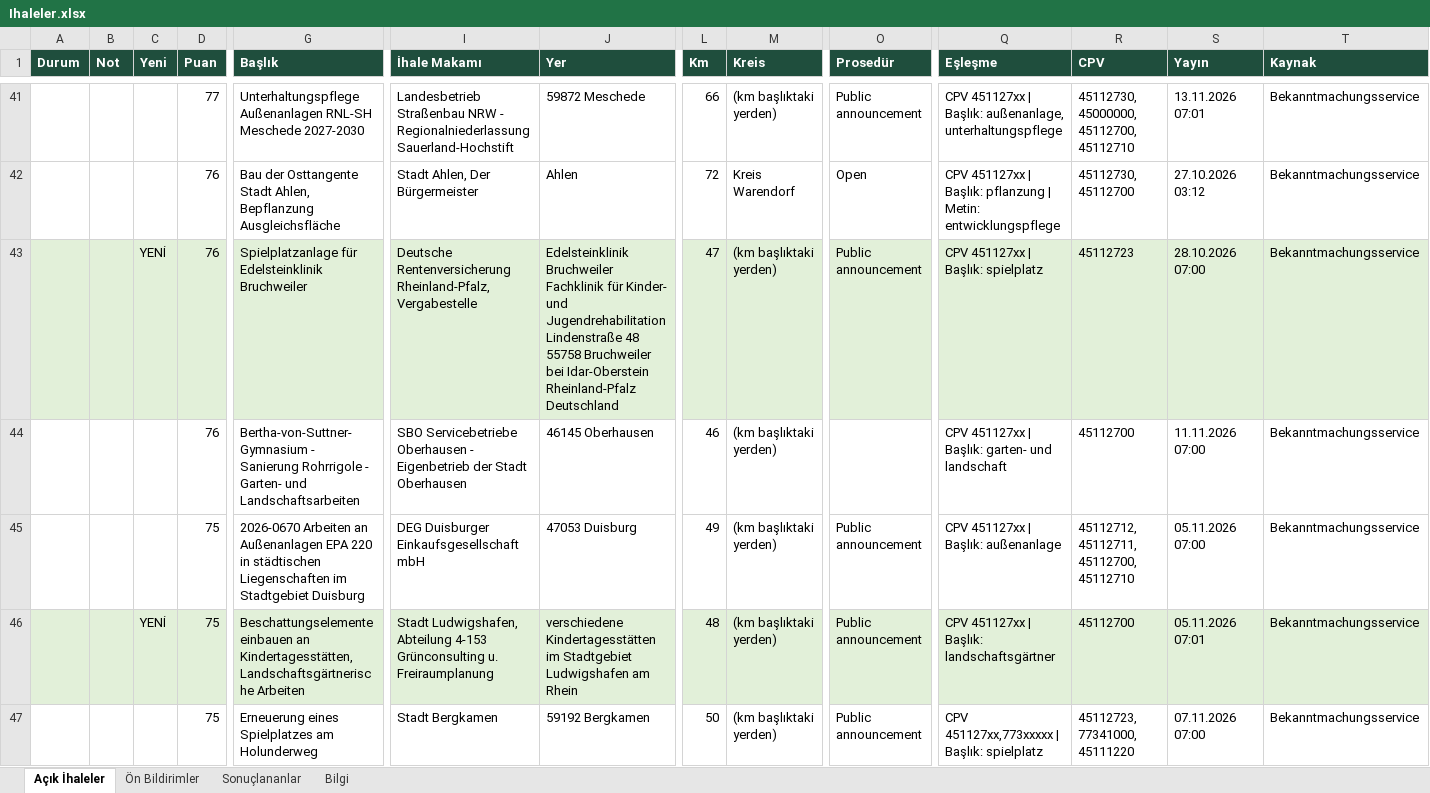
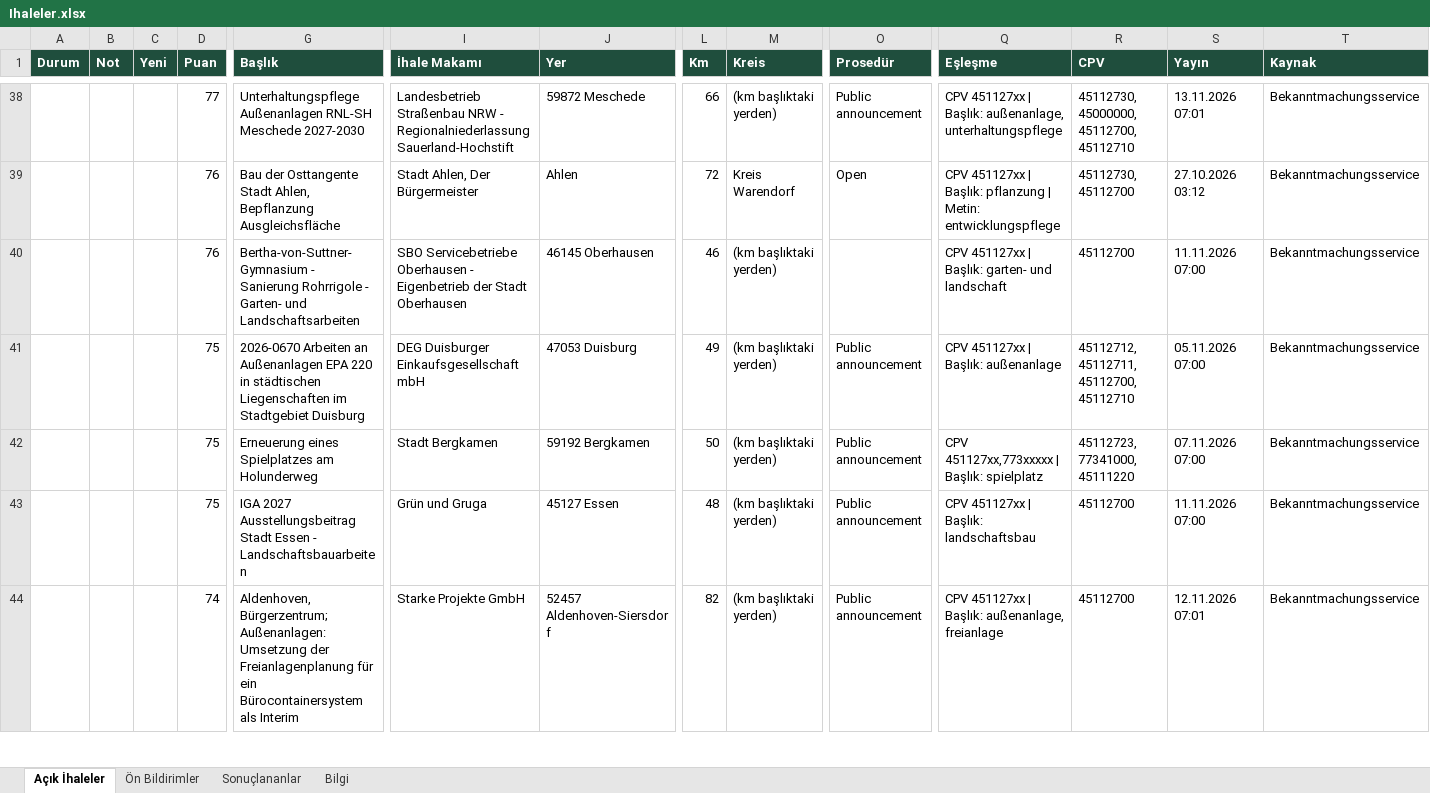
Before and after one commit to EmreDeuTr/ihale-radari, an Excel workbook: docs/Ihaleler.xlsx, sheet Açık İhaleler, drawn as a sheet; only a part is shown, gaps mark what is left out; the shorter side is filled out with more unchanged rows; values as stored, in another font and other column widths than the file's, no borders; rows hold the shown columns only; the diff covers the shown part only; the diff names each change by its address in the sheet, - before the commit and + after, or states it on an @@ line.

```diff
--- a/docs/Ihaleler.xlsx (sheet Açık İhaleler)
+++ b/docs/Ihaleler.xlsx (sheet Açık İhaleler)
-row 43:  |  | YENİ | 76 | Spielplatzanlage für Edelsteinklinik Bruchweiler | Deutsche Rentenversicherung Rheinland-Pfalz, Vergabestelle | Edelsteinklinik Bruchweiler Fachklinik für Kinder- und Jugendrehabilitation Lindenstraße 48 55758 Bruchweiler bei Idar-Oberstein Rheinland-Pfalz Deutschland | 47 | (km başlıktaki yerden) | Public announcement | CPV 451127xx | Başlık: spielplatz | 45112723 | 28.10.2026 07:00 | Bekanntmachungsservice
-row 46:  |  | YENİ | 75 | Beschattungselemente einbauen an Kindertagesstätten, Landschaftsgärtnerische Arbeiten | Stadt Ludwigshafen, Abteilung 4-153 Grünconsulting u. Freiraumplanung | verschiedene Kindertagesstätten im Stadtgebiet Ludwigshafen am Rhein | 48 | (km başlıktaki yerden) | Public announcement | CPV 451127xx | Başlık: landschaftsgärtner | 45112700 | 05.11.2026 07:01 | Bekanntmachungsservice
```
Also changed, not shown: 5 removed rows elsewhere in this sheet, sheet Sonuçlananlar, sheet Bilgi, 2 other files.
